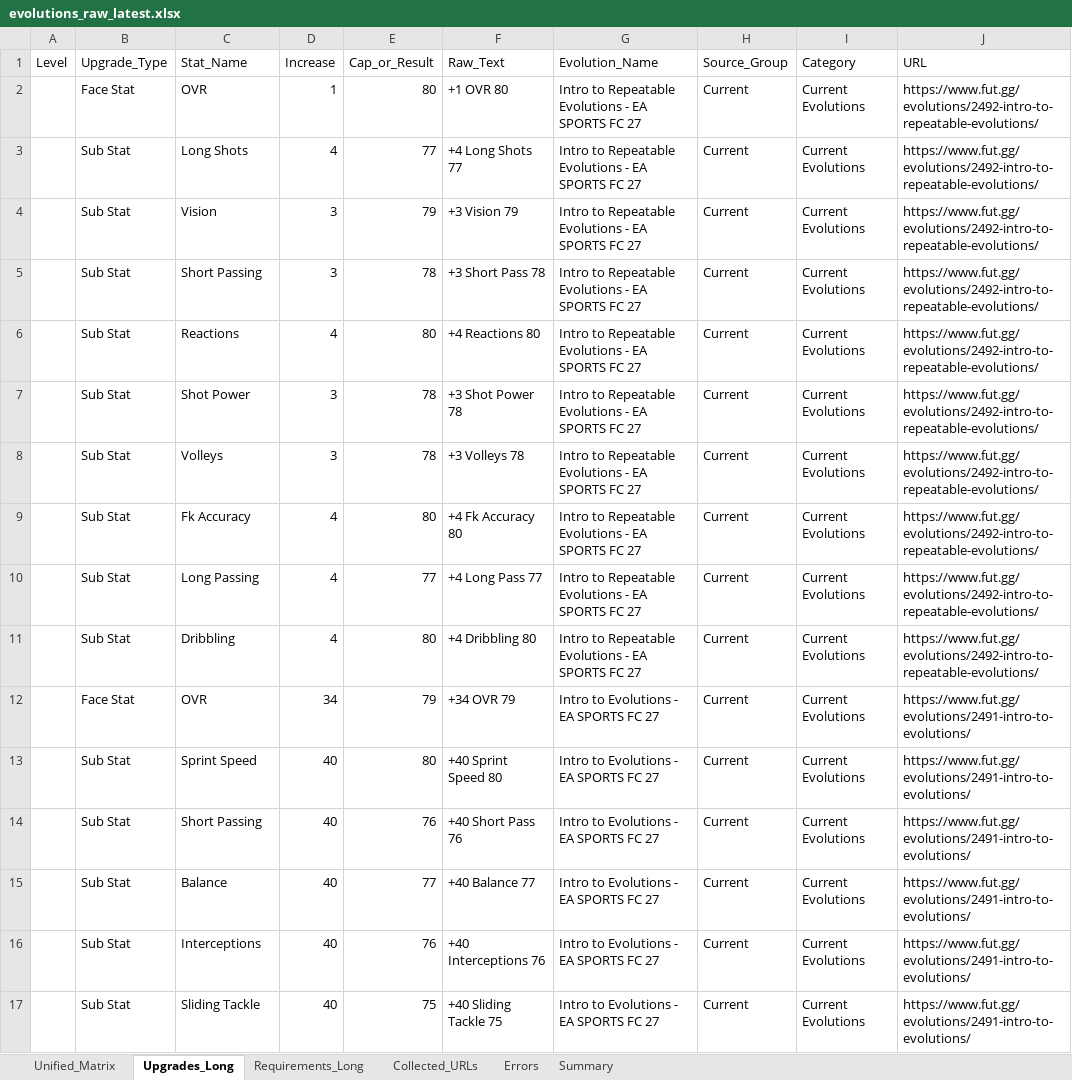
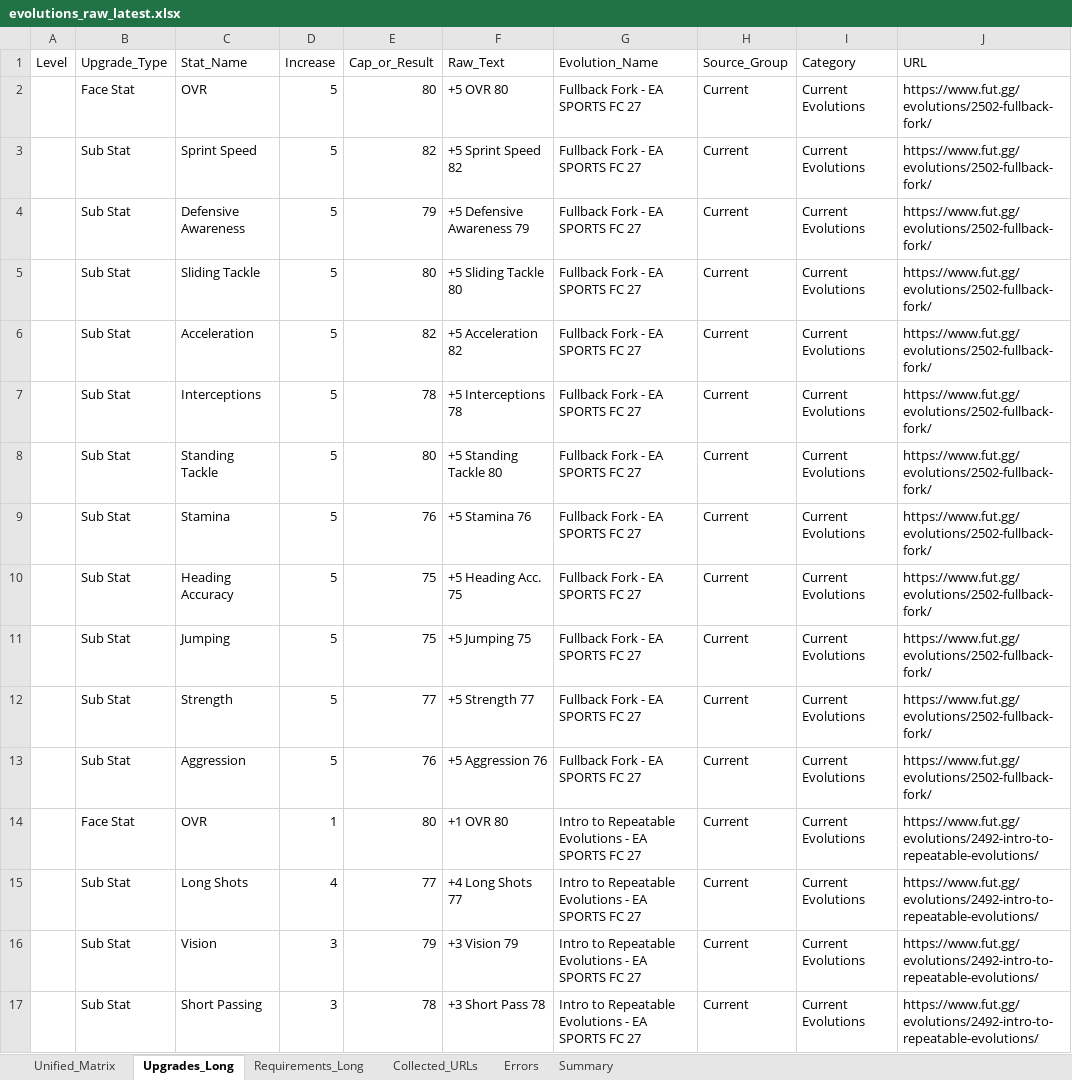
Before and after one commit to lemora87/futgg-objective-crawler, an Excel workbook: latest/evolutions_raw_latest.xlsx, sheet Upgrades_Long, drawn as a sheet; only a part is shown; the shorter side is filled out with more unchanged rows; values as stored, in another font and other column widths than the file's, no borders; the diff covers the shown part only; the diff names each change by its address in the sheet, - before the commit and + after, or states it on an @@ line.

```diff
--- a/latest/evolutions_raw_latest.xlsx (sheet Upgrades_Long)
+++ b/latest/evolutions_raw_latest.xlsx (sheet Upgrades_Long)
+row 2:  | Face Stat | OVR | 5 | 80 | +5 OVR 80 | Fullback Fork - EA SPORTS FC 27 | Current | Current Evolutions | https://www.fut.gg/evolutions/2502-fullback-fork/
+row 3:  | Sub Stat | Sprint Speed | 5 | 82 | +5 Sprint Speed 82 | Fullback Fork - EA SPORTS FC 27 | Current | Current Evolutions | https://www.fut.gg/evolutions/2502-fullback-fork/
+row 4:  | Sub Stat | Defensive Awareness | 5 | 79 | +5 Defensive Awareness 79 | Fullback Fork - EA SPORTS FC 27 | Current | Current Evolutions | https://www.fut.gg/evolutions/2502-fullback-fork/
+row 5:  | Sub Stat | Sliding Tackle | 5 | 80 | +5 Sliding Tackle 80 | Fullback Fork - EA SPORTS FC 27 | Current | Current Evolutions | https://www.fut.gg/evolutions/2502-fullback-fork/
+row 6:  | Sub Stat | Acceleration | 5 | 82 | +5 Acceleration 82 | Fullback Fork - EA SPORTS FC 27 | Current | Current Evolutions | https://www.fut.gg/evolutions/2502-fullback-fork/
+row 7:  | Sub Stat | Interceptions | 5 | 78 | +5 Interceptions 78 | Fullback Fork - EA SPORTS FC 27 | Current | Current Evolutions | https://www.fut.gg/evolutions/2502-fullback-fork/
+row 8:  | Sub Stat | Standing Tackle | 5 | 80 | +5 Standing Tackle 80 | Fullback Fork - EA SPORTS FC 27 | Current | Current Evolutions | https://www.fut.gg/evolutions/2502-fullback-fork/
+row 9:  | Sub Stat | Stamina | 5 | 76 | +5 Stamina 76 | Fullback Fork - EA SPORTS FC 27 | Current | Current Evolutions | https://www.fut.gg/evolutions/2502-fullback-fork/
+row 10:  | Sub Stat | Heading Accuracy | 5 | 75 | +5 Heading Acc. 75 | Fullback Fork - EA SPORTS FC 27 | Current | Current Evolutions | https://www.fut.gg/evolutions/2502-fullback-fork/
+row 11:  | Sub Stat | Jumping | 5 | 75 | +5 Jumping 75 | Fullback Fork - EA SPORTS FC 27 | Current | Current Evolutions | https://www.fut.gg/evolutions/2502-fullback-fork/
+row 12:  | Sub Stat | Strength | 5 | 77 | +5 Strength 77 | Fullback Fork - EA SPORTS FC 27 | Current | Current Evolutions | https://www.fut.gg/evolutions/2502-fullback-fork/
+row 13:  | Sub Stat | Aggression | 5 | 76 | +5 Aggression 76 | Fullback Fork - EA SPORTS FC 27 | Current | Current Evolutions | https://www.fut.gg/evolutions/2502-fullback-fork/
```
Also changed, not shown: 47 edited cells elsewhere in this sheet, sheet Unified_Matrix, sheet Requirements_Long, sheet Collected_URLs, sheet Summary, latest/evolutions_analysis_latest.xlsx.
